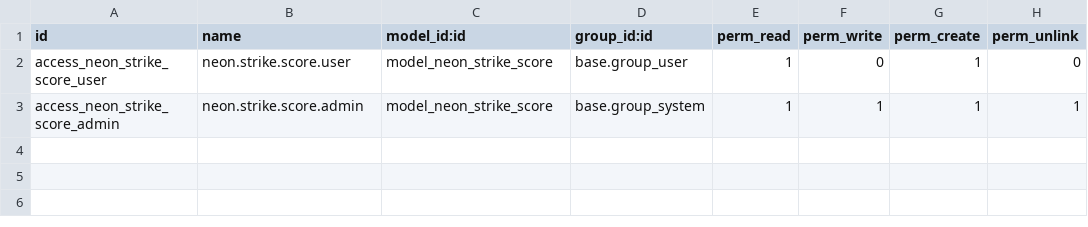
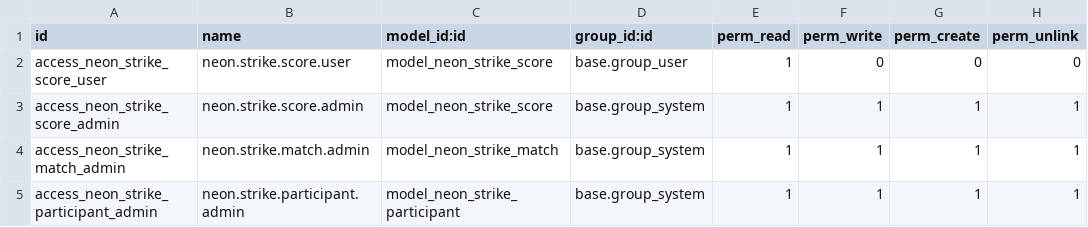
Before and after one commit to eacm-odoo/FunProjects, a CSV file: neon_strike/security/ir.model.access.csv, drawn as a sheet.

Commit message:
[ADD] pingpong_3d: 3D table tennis against the machine
Also turns neon_strike into a four-player co-op game on a public page.

pingpong_3d:
* `pingpong.match` records every game; `/pingpong` serves the public
  page and the matches land in the backend.
* Table, ball and paddle physics run client side against a CPU.

neon_strike:
* `neon.strike.match` / `neon.strike.participant` -- rooms joined by a
  code, host-authoritative simulation, up to four ships with their own
  lives, going down and being revived by flying next to the others.
* `NeonStrikeController` exposes `/neon` plus the JSON routes
  (`create|join|start|input|state|score|solo_score|leave|scores`), all
  `auth="public"` and resolved from a session token rather than a user,
  because `call_kw` is `auth="user"` and the page must work logged out.
* `ir.websocket` grants `neon_strike_match_<access_token>` by
  capability: knowing the token means you joined. The host broadcasts a
  snapshot ~15 Hz and each guest forwards its pointer ~20 Hz.

```diff
--- a/neon_strike/security/ir.model.access.csv
+++ b/neon_strike/security/ir.model.access.csv
@@ -1,3 +1,5 @@
 id,name,model_id:id,group_id:id,perm_read,perm_write,perm_create,perm_unlink
-access_neon_strike_score_user,neon.strike.score.user,model_neon_strike_score,base.group_user,1,0,1,0
+access_neon_strike_score_user,neon.strike.score.user,model_neon_strike_score,base.group_user,1,0,0,0
 access_neon_strike_score_admin,neon.strike.score.admin,model_neon_strike_score,base.group_system,1,1,1,1
+access_neon_strike_match_admin,neon.strike.match.admin,model_neon_strike_match,base.group_system,1,1,1,1
+access_neon_strike_participant_admin,neon.strike.participant.admin,model_neon_strike_participant,base.group_system,1,1,1,1
```
Also changed, not shown: 29 other files.
